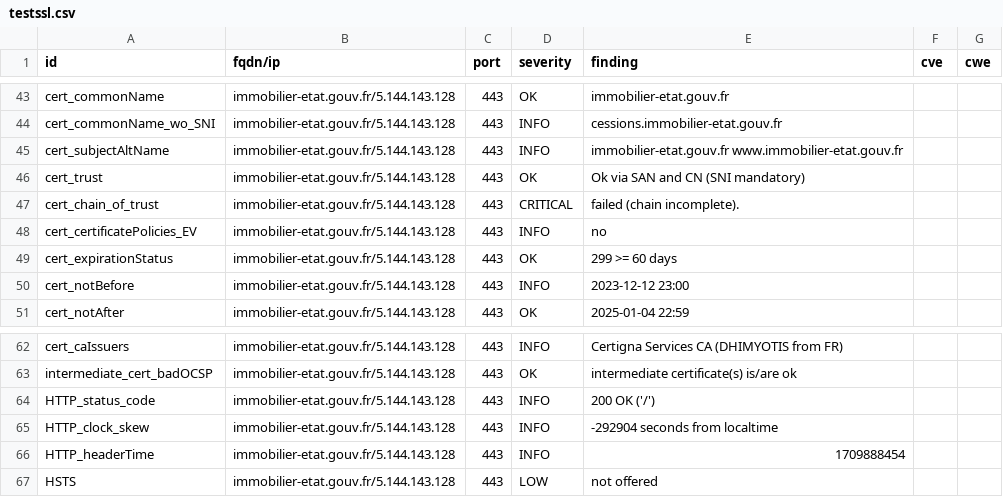
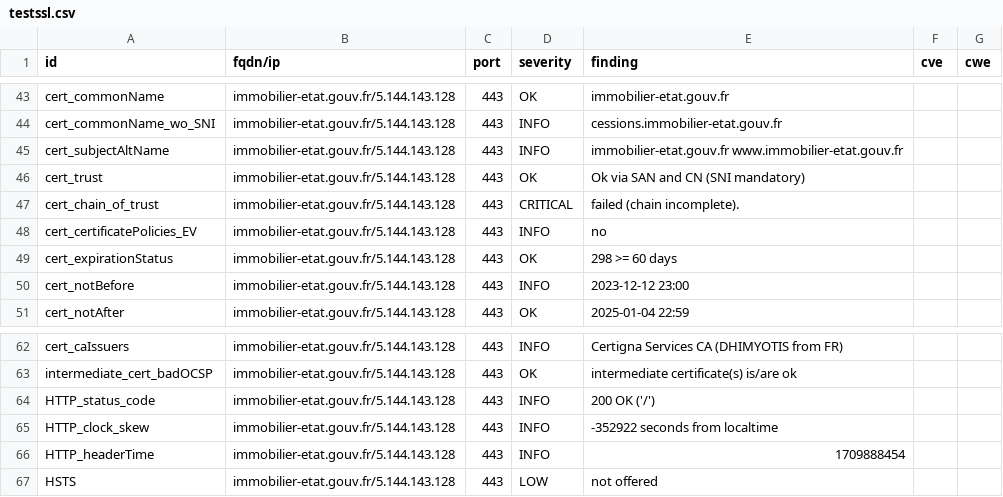
Before and after one commit to GKO-org/dashlordPrd6, a CSV file: results/aHR0cHM6Ly9pbW1vYmlsaWVyLWV0YXQuZ291di5mcg==/testssl.csv, drawn as a sheet; only a part is shown, gaps mark what is left out.

```diff
--- a/results/aHR0cHM6Ly9pbW1vYmlsaWVyLWV0YXQuZ291di5mcg==/testssl.csv
+++ b/results/aHR0cHM6Ly9pbW1vYmlsaWVyLWV0YXQuZ291di5mcg==/testssl.csv
@@ -48,3 +48,3 @@
 "cert_certificatePolicies_EV","immobilier-etat.gouv.fr/5.144.143.128","443","INFO","no","",""
-"cert_expirationStatus","immobilier-etat.gouv.fr/5.144.143.128","443","OK","299 >= 60 days","",""
+"cert_expirationStatus","immobilier-etat.gouv.fr/5.144.143.128","443","OK","298 >= 60 days","",""
 "cert_notBefore","immobilier-etat.gouv.fr/5.144.143.128","443","INFO","2023-12-12 23:00","",""
@@ -64,3 +64,3 @@
 "HTTP_status_code","immobilier-etat.gouv.fr/5.144.143.128","443","INFO","200 OK ('/')","",""
-"HTTP_clock_skew","immobilier-etat.gouv.fr/5.144.143.128","443","INFO","-292904 seconds from localtime","",""
+"HTTP_clock_skew","immobilier-etat.gouv.fr/5.144.143.128","443","INFO","-352922 seconds from localtime","",""
 "HTTP_headerTime","immobilier-etat.gouv.fr/5.144.143.128","443","INFO","1709888454","",""
```
Also changed, not shown: 8 other files.
